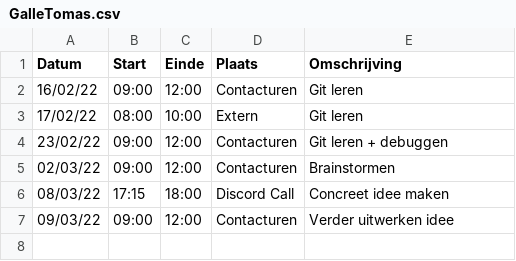
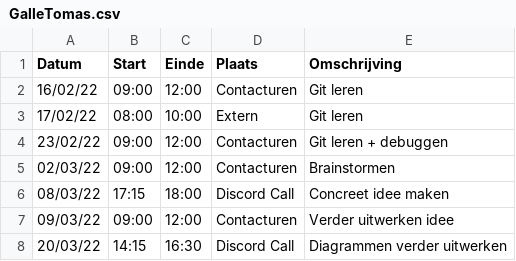
Before and after one commit to matissecallewaert/ai-tetris, a CSV file: logboeken/GalleTomas.csv, drawn as a sheet.

Commit message:
Update GalleTomas.csv

```diff
--- a/logboeken/GalleTomas.csv
+++ b/logboeken/GalleTomas.csv
@@ -7 +7,2 @@ Datum,Start,Einde,Plaats,Omschrijving
 09/03/22,09:00,12:00,Contacturen,Verder uitwerken idee
+20/03/22,14:15,16:30,Discord Call,Diagrammen verder uitwerken
```
